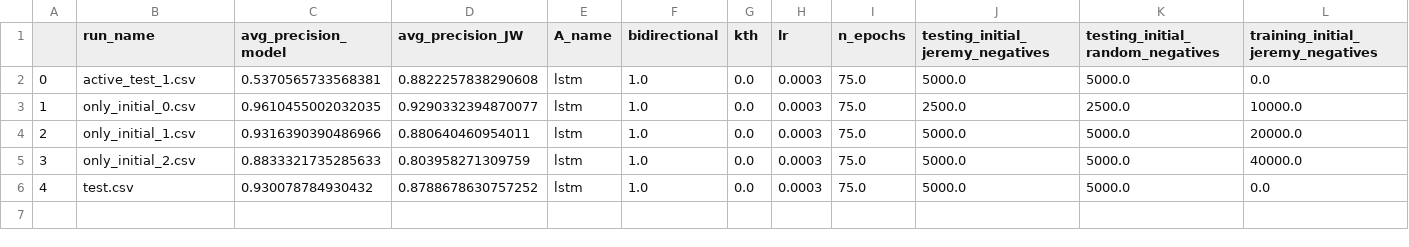
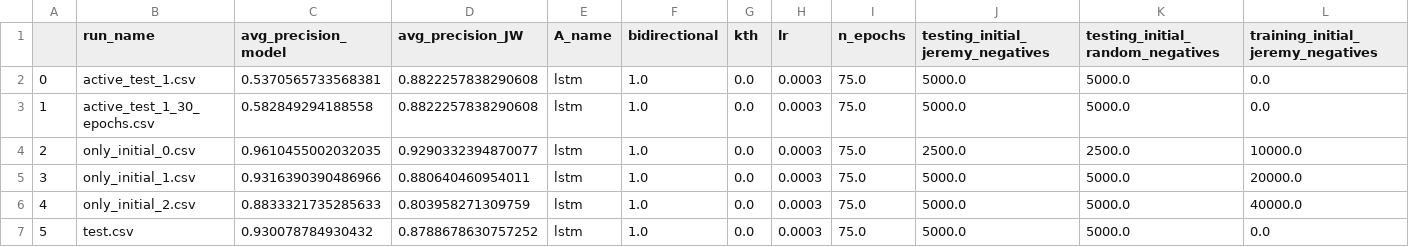
Before and after one commit to nvinden/siamese_vinden, a CSV file: precision_recall.csv, drawn as a sheet; only a part is shown; addresses are those after the commit; rows hold the shown columns only; the diff names each change by its address in the sheet, - before the commit and + after, or states it on an @@ line.

Commit message:
test

```diff
--- a/precision_recall.csv
+++ b/precision_recall.csv
+row 3: 1 | active_test_1_30_epochs.csv | 0.582849294188558 | 0.8822257838290608 | lstm | 1.0 | 0.0 | 0.0003 | 75.0 | 5000.0 | 5000.0 | 0.0
@@ column A renumbered from row 4 down @@
```
Also changed, not shown: 5 other files.
